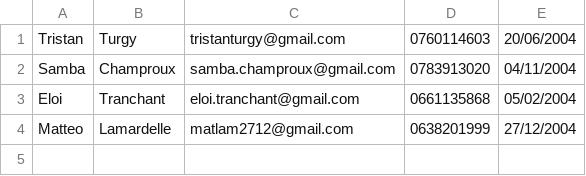
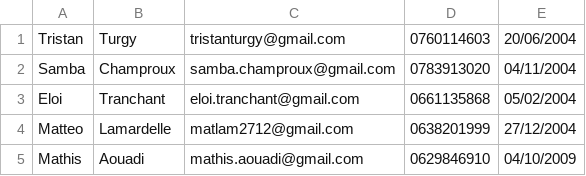
Before and after one commit to Roronoatii/Java-contactlist, a CSV file: contacts.csv, drawn as a sheet; the diff names each change by its address in the sheet, - before the commit and + after, or states it on an @@ line.

```diff
--- a/contacts.csv
+++ b/contacts.csv
+row 5: Mathis | Aouadi | mathis.aouadi@gmail.com | 0629846910 | 04/10/2009
```
Also changed, not shown: 7 other files.
